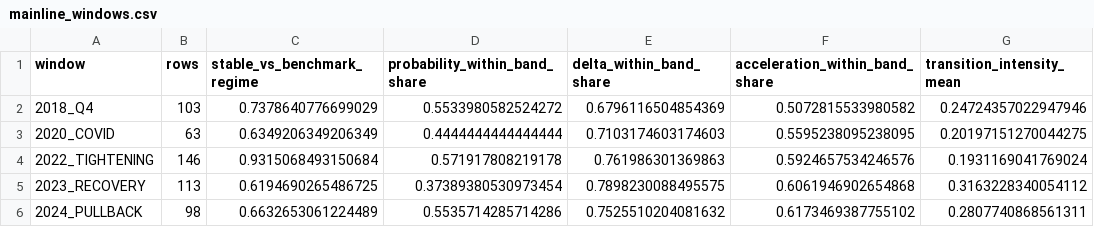
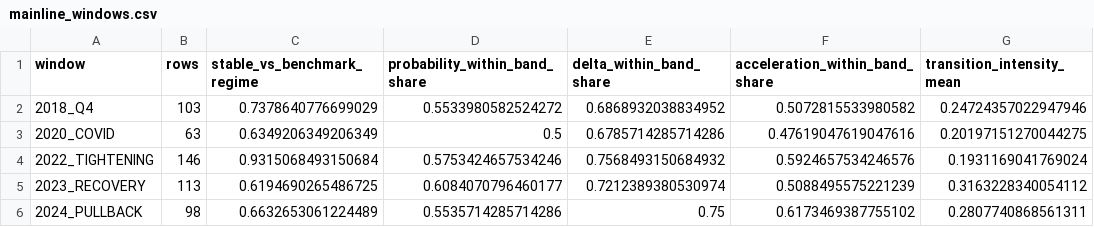
Before and after one commit to yutaofr/qqq-buyer-monitor, a CSV file: artifacts/regime_process_panorama_rebench/mainline_windows.csv, drawn as a sheet.

```diff
--- a/artifacts/regime_process_panorama_rebench/mainline_windows.csv
+++ b/artifacts/regime_process_panorama_rebench/mainline_windows.csv
@@ -1,6 +1,6 @@
 window,rows,stable_vs_benchmark_regime,probability_within_band_share,delta_within_band_share,acceleration_within_band_share,transition_intensity_mean
-2018_Q4,103,0.7378640776699029,0.5533980582524272,0.6796116504854369,0.5072815533980582,0.24724357022947946
-2020_COVID,63,0.6349206349206349,0.4444444444444444,0.7103174603174603,0.5595238095238095,0.20197151270044275
-2022_TIGHTENING,146,0.9315068493150684,0.571917808219178,0.761986301369863,0.5924657534246576,0.1931169041769024
-2023_RECOVERY,113,0.6194690265486725,0.37389380530973454,0.7898230088495575,0.6061946902654868,0.3163228340054112
-2024_PULLBACK,98,0.6632653061224489,0.5535714285714286,0.7525510204081632,0.6173469387755102,0.2807740868561311
+2018_Q4,103,0.7378640776699029,0.5533980582524272,0.6868932038834952,0.5072815533980582,0.24724357022947946
+2020_COVID,63,0.6349206349206349,0.5,0.6785714285714286,0.47619047619047616,0.20197151270044275
+2022_TIGHTENING,146,0.9315068493150684,0.5753424657534246,0.7568493150684932,0.5924657534246576,0.1931169041769024
+2023_RECOVERY,113,0.6194690265486725,0.6084070796460177,0.7212389380530974,0.5088495575221239,0.3163228340054112
+2024_PULLBACK,98,0.6632653061224489,0.5535714285714286,0.75,0.6173469387755102,0.2807740868561311
```
Also changed, not shown: artifacts/regime_process_mainline_8yr/probability_audit.csv, artifacts/regime_process_panorama_rebench/mainline_by_regime.csv, 13 other files.
